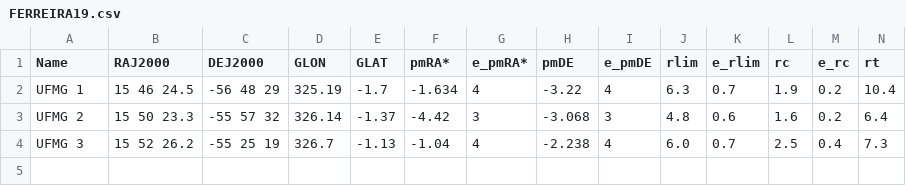
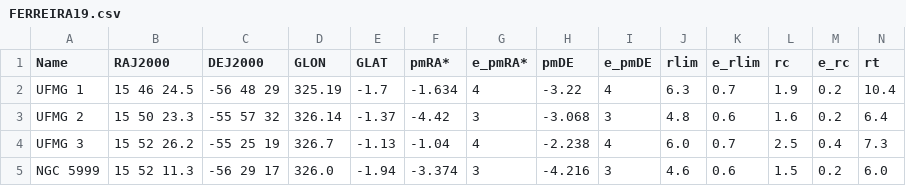
Before and after one commit to ucc23/updt_UCC, a CSV file: databases/FERREIRA19.csv, drawn as a sheet; only a part is shown; rows hold the shown columns only; the diff names each change by its address in the sheet, - before the commit and + after, or states it on an @@ line.

```diff
--- a/databases/FERREIRA19.csv
+++ b/databases/FERREIRA19.csv
+row 5: NGC 5999 | 15 52 11.3 | -56 29 17 | 326.0 | -1.94 | -3.374 | 3 | -4.216 | 3 | 4.6 | 0.6 | 1.5 | 0.2 | 6.0
```
Also changed, not shown: databases/SIM19.csv, 1 other file.
